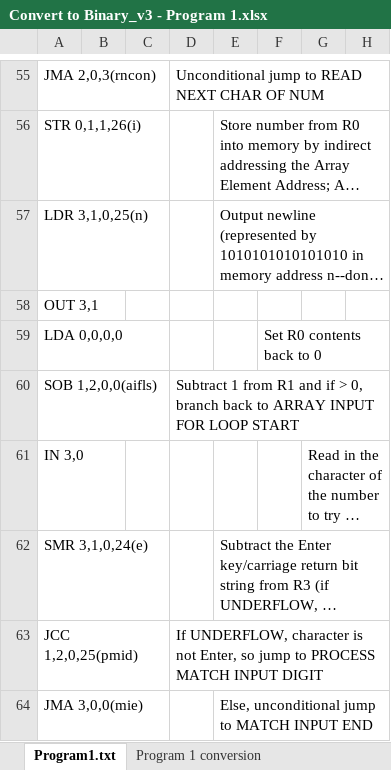
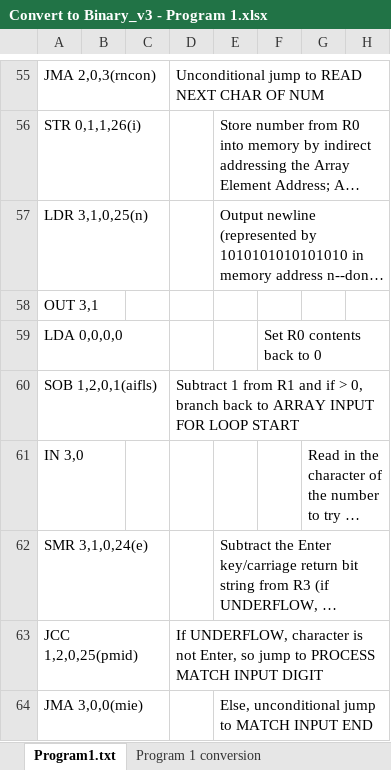
Before and after one commit to keegs23/GWU_ArchitectureProject, an Excel workbook: Convert to Binary_v3 - Program 1.xlsx, sheet Program1.txt, drawn as a sheet; only a part is shown, gaps mark what is left out; long unchanged cells end in …; values as stored, in another font and other column widths than the file's, no borders; the diff names each change by its address in the sheet, - before the commit and + after, or states it on an @@ line.

Commit message:
Program 1 fixes (ongoing)

```diff
--- a/Convert to Binary_v3 - Program 1.xlsx (sheet Program1.txt)
+++ b/Convert to Binary_v3 - Program 1.xlsx (sheet Program1.txt)
-A60: SOB 1,2,0,0(aifls)
+A60: SOB 1,2,0,1(aifls)
```
Also changed, not shown: sheet Program 1 conversion, 3 other files.
